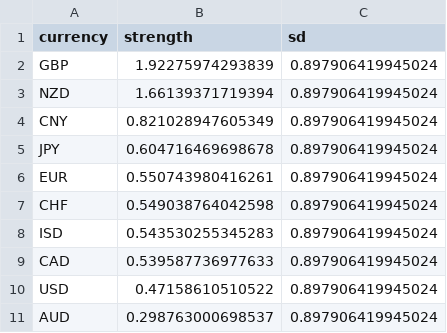
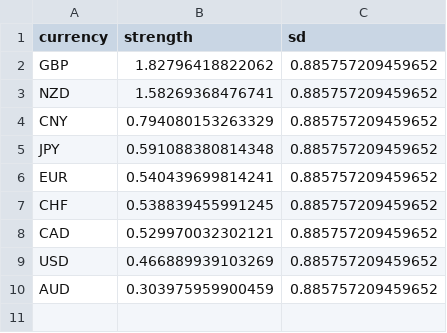
Before and after one commit to webpolis/fxpal, a CSV file: app/data/calendar-52-strength.csv, drawn as a sheet.

Commit message:
fix issue w/calendar mistype

```diff
--- a/app/data/calendar-52-strength.csv
+++ b/app/data/calendar-52-strength.csv
@@ -1,11 +1,10 @@
 currency,strength,sd
-GBP,1.92275974293839,0.897906419945024
-NZD,1.66139371719394,0.897906419945024
-CNY,0.821028947605349,0.897906419945024
-JPY,0.604716469698678,0.897906419945024
-EUR,0.550743980416261,0.897906419945024
-CHF,0.549038764042598,0.897906419945024
-ISD,0.543530255345283,0.897906419945024
-CAD,0.539587736977633,0.897906419945024
-USD,0.47158610510522,0.897906419945024
-AUD,0.298763000698537,0.897906419945024
+GBP,1.82796418822062,0.885757209459652
+NZD,1.58269368476741,0.885757209459652
+CNY,0.794080153263329,0.885757209459652
+JPY,0.591088380814348,0.885757209459652
+EUR,0.540439699814241,0.885757209459652
+CHF,0.538839455991245,0.885757209459652
+CAD,0.529970032302121,0.885757209459652
+USD,0.466889939103269,0.885757209459652
+AUD,0.303975959900459,0.885757209459652
```
Also changed, not shown: app/data/calendar.csv, 4 other files.
